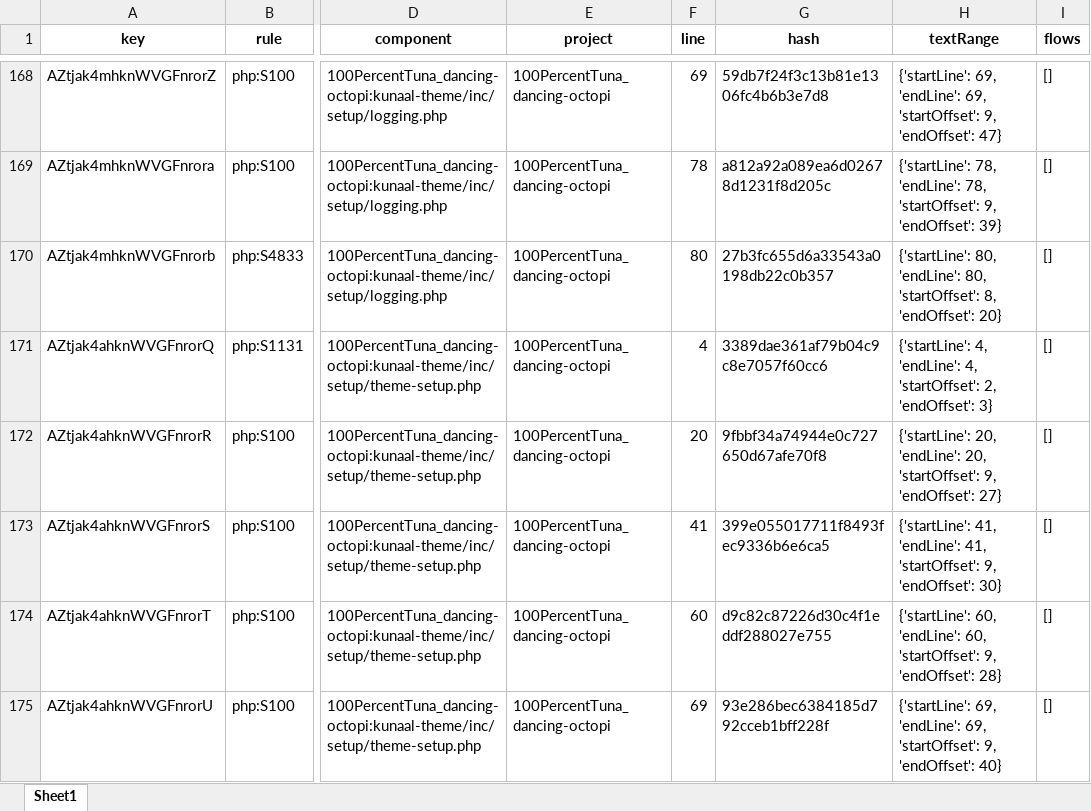
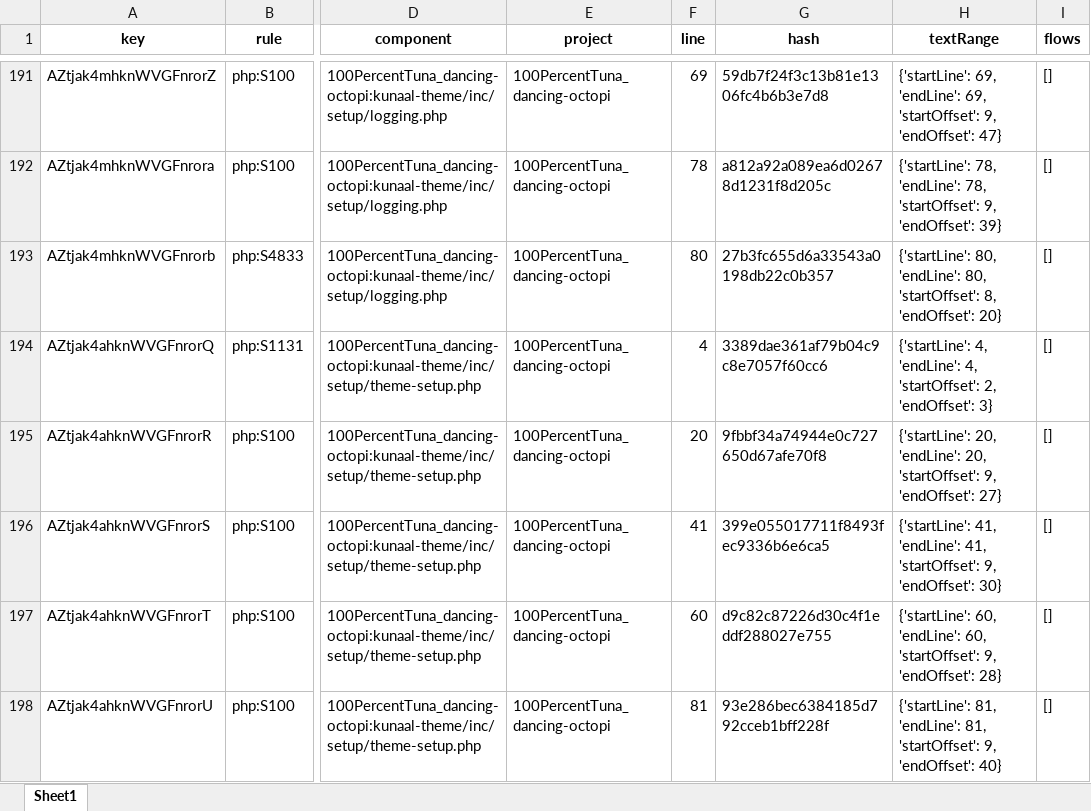
Before and after one commit to 100PercentTuna/dancing-octopi, an Excel workbook: sonarqube_issues_latest_month.xlsx, sheet Sheet1, drawn as a sheet; only a part is shown, gaps mark what is left out; values as stored, in another font and other column widths than the file's, no borders; addresses are those after the commit; the diff covers the shown part only; the diff names each change by its address in the sheet, - before the commit and + after, or states it on an @@ line.

```diff
--- a/sonarqube_issues_latest_month.xlsx (sheet Sheet1)
+++ b/sonarqube_issues_latest_month.xlsx (sheet Sheet1)
-F198 (line): 69
+F198 (line): 81
-H198 (textRange): {'startLine': 69, 'endLine': 69, 'startOffset': 9,…
+H198 (textRange): {'startLine': 81, 'endLine': 81, 'startOffset': 9,…
```
Also changed, not shown: 23 added rows and 22 edited cells elsewhere in this sheet, 6 other files.
